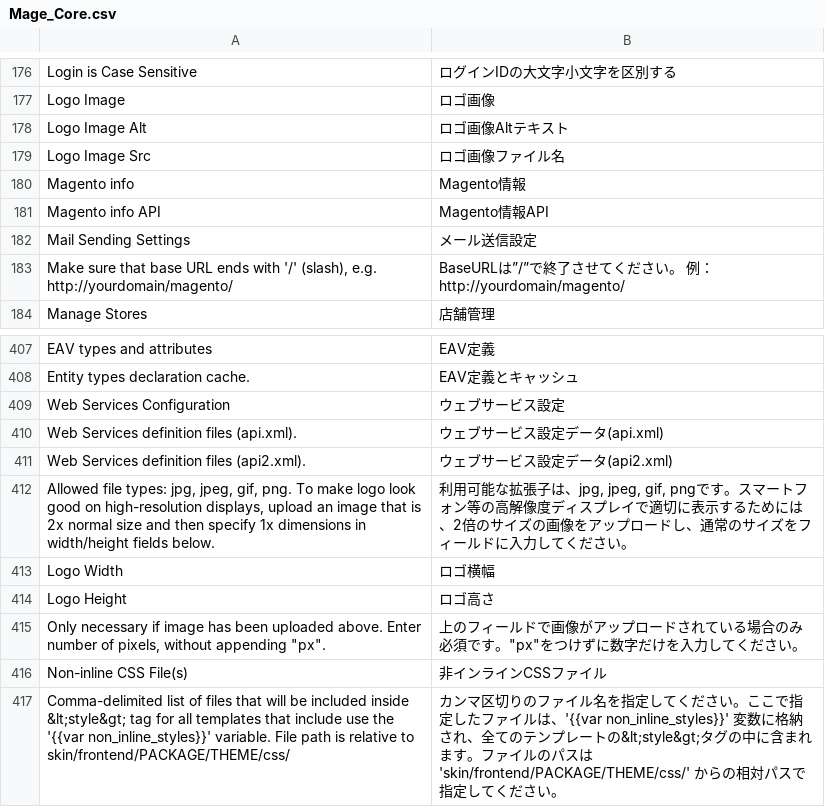
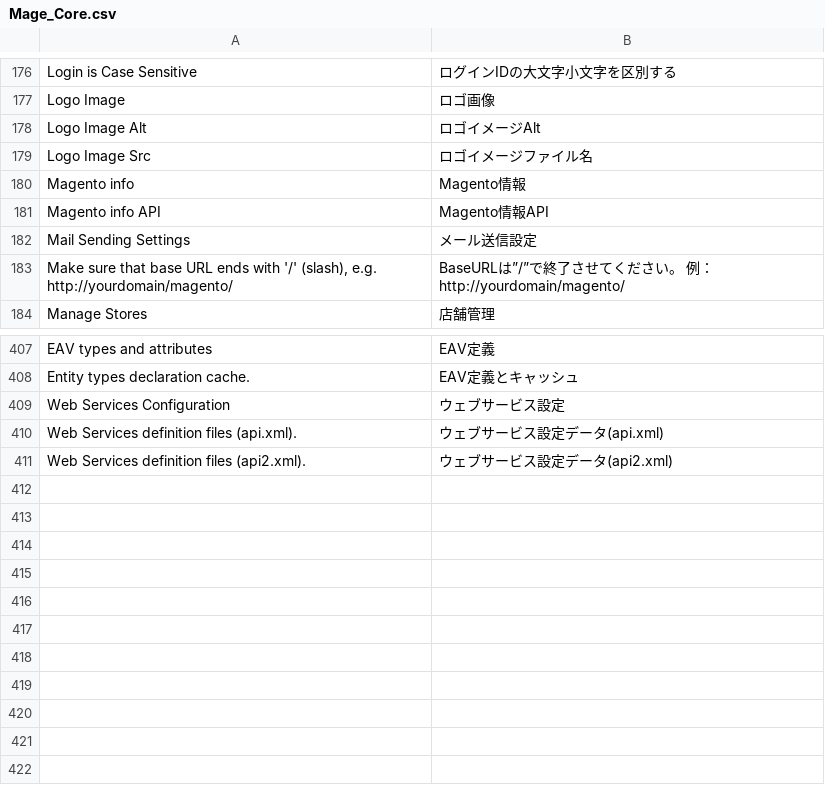
Before and after one commit to HirokazuNishi/Magento-Japanese-Translation, a CSV file: app/locale/ja_JP/Mage_Core.csv, drawn as a sheet; only a part is shown, gaps mark what is left out.

Commit message:
update untranslated locales.

```diff
--- a/app/locale/ja_JP/Mage_Core.csv
+++ b/app/locale/ja_JP/Mage_Core.csv
@@ -179,4 +179,4 @@
 "Logo Image","ロゴ画像"
-"Logo Image Alt","ロゴ画像Altテキスト"
-"Logo Image Src","ロゴ画像ファイル名"
+"Logo Image Alt","ロゴイメージAlt"
+"Logo Image Src","ロゴイメージファイル名"
 "Magento info","Magento情報"
@@ -413,7 +413 @@
 "Web Services definition files (api2.xml).","ウェブサービス設定データ(api2.xml)"
-"Allowed file types: jpg, jpeg, gif, png. To make logo look good on high-resolution displays, upload an image that is 2x normal size and then specify 1x dimensions in width/height fields below.","利用可能な拡張子は、jpg, jpeg, gif, pngです。スマートフォン等の高解像度ディスプレイで適切に表示するためには、2倍のサイズの画像をアップロードし、通常のサイズをフィールドに入力してください。"
-"Logo Width","ロゴ横幅"
-"Logo Height","ロゴ高さ"
-"Only necessary if image has been uploaded above. Enter number of pixels, without appending ""px"".","上のフィールドで画像がアップロードされている場合のみ必須です。""px""をつけずに数字だけを入力してください。"
-"Non-inline CSS File(s)","非インラインCSSファイル"
-"Comma-delimited list of files that will be included inside &lt;style&gt; tag for all templates that include use the '{{var non_inline_styles}}' variable. File path is relative to skin/frontend/PACKAGE/THEME/css/","カンマ区切りのファイル名を指定してください。ここで指定したファイルは、'{{var non_inline_styles}}' 変数に格納され、全てのテンプレートの&lt;style&gt;タグの中に含まれます。ファイルのパスは 'skin/frontend/PACKAGE/THEME/css/' からの相対パスで指定してください。"
```
Also changed, not shown: app/locale/ja_JP/Mage_Adminhtml.csv, app/locale/ja_JP/Mage_Backup.csv, 2 other files.
